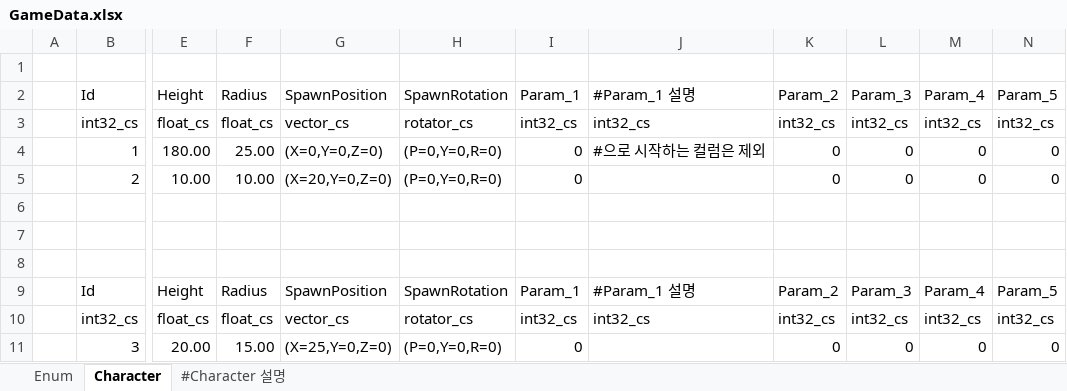
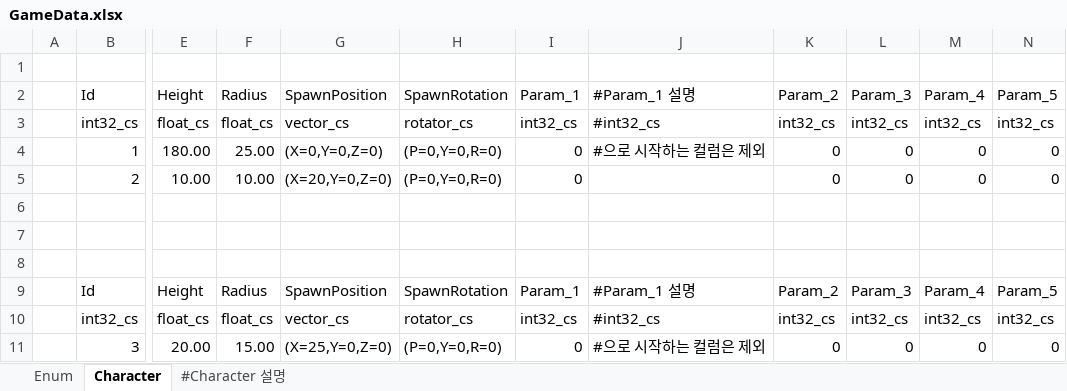
Before and after one commit to rossheo/ExcelExporter, an Excel workbook: TestExcel/GameData.xlsx, sheet Character, drawn as a sheet; only a part is shown, gaps mark what is left out; values as stored, in another font and other column widths than the file's, no borders; table styles not drawn; the diff names each change by its address in the sheet, - before the commit and + after, or states it on an @@ line.

Commit message:
Sheet Name, ListObject Name에 #으로 시작할 경우 제외

```diff
--- a/TestExcel/GameData.xlsx (sheet Character)
+++ b/TestExcel/GameData.xlsx (sheet Character)
-J3: int32_cs
+J3: #int32_cs
-J10: int32_cs
+J10: #int32_cs
-J11: (empty)
+J11: #으로 시작하는 컬럼은 제외
```
Also changed, not shown: 2 other files.
